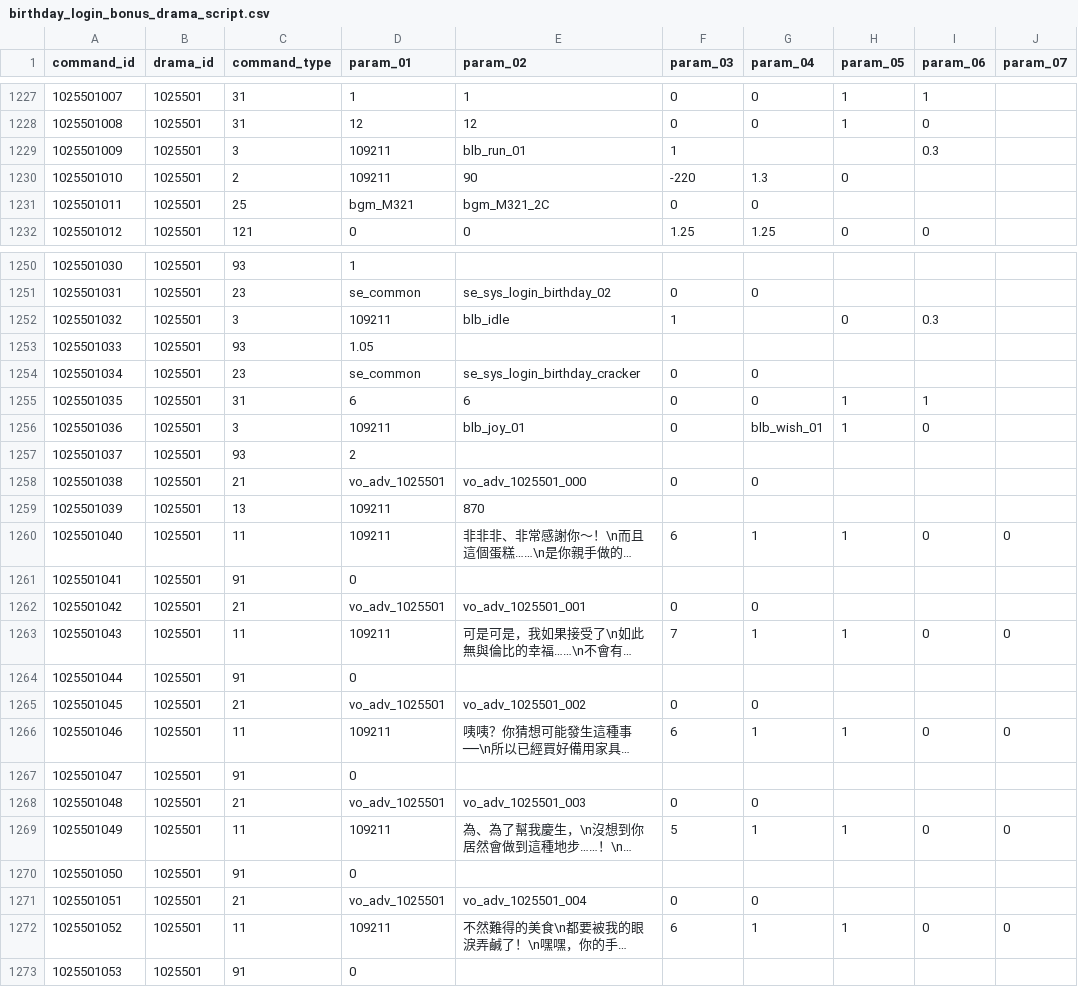
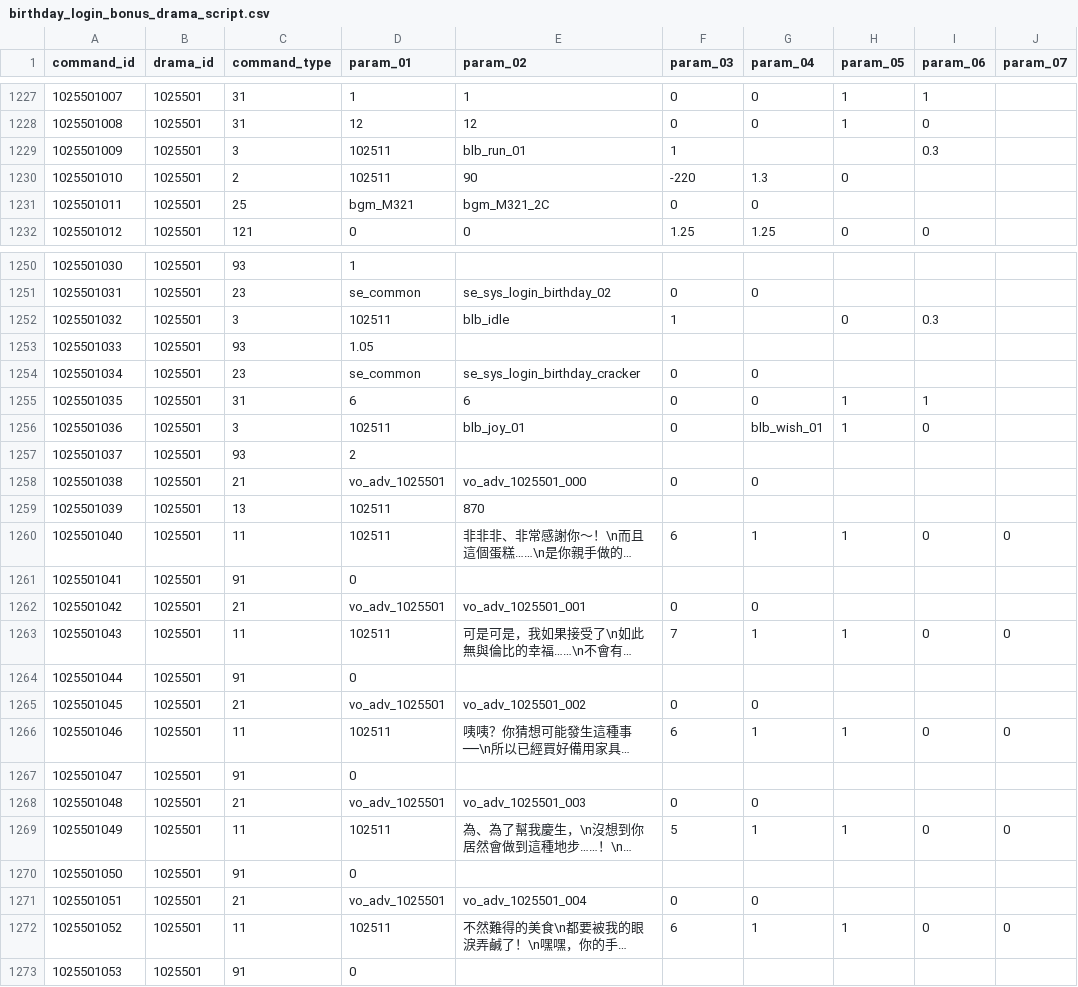
Before and after one commit to KiruyaMomochi/RediveData, a CSV file: db/csv/birthday_login_bonus_drama_script.csv, drawn as a sheet; only a part is shown, gaps mark what is left out; long unchanged cells end in …; the diff covers the shown part only; the diff names each change by its address in the sheet, - before the commit and + after, or states it on an @@ line.

```diff
--- a/db/csv/birthday_login_bonus_drama_script.csv
+++ b/db/csv/birthday_login_bonus_drama_script.csv
-D1229:D1230 (param_01): 109211
+D1229:D1230 (param_01): 102511
-D1252 (param_01): 109211
+D1252 (param_01): 102511
-D1256 (param_01): 109211
+D1256 (param_01): 102511
-D1259:D1260 (param_01): 109211
+D1259:D1260 (param_01): 102511
-D1263 (param_01): 109211
+D1263 (param_01): 102511
-D1266 (param_01): 109211
+D1266 (param_01): 102511
-D1269 (param_01): 109211
+D1269 (param_01): 102511
-D1272 (param_01): 109211
+D1272 (param_01): 102511
```
Also changed, not shown: 31 edited cells elsewhere in this file, db/csv/campaign_schedule.csv, 2 other files.
